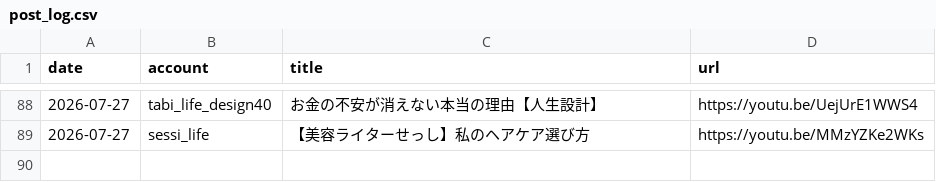
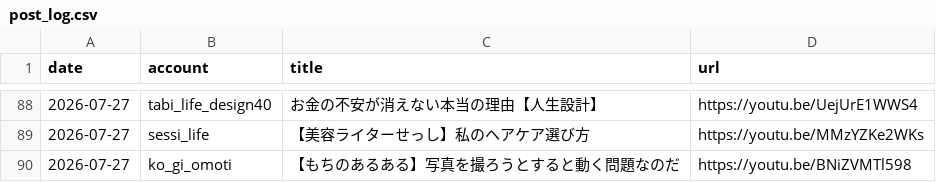
Before and after one commit to iseise0226/sns-automation, a CSV file: data/post_log.csv, drawn as a sheet; only a part is shown, gaps mark what is left out; the diff names each change by its address in the sheet, - before the commit and + after, or states it on an @@ line.

Commit message:
chore: WF6 topic progress - ko_gi_omoti

```diff
--- a/data/post_log.csv
+++ b/data/post_log.csv
+row 90: 2026-07-27 | ko_gi_omoti | 【もちのあるある】写真を撮ろうとすると動く問題なのだ | https://youtu.be/BNiZVMTl598
```
Also changed, not shown: 1 other file.
